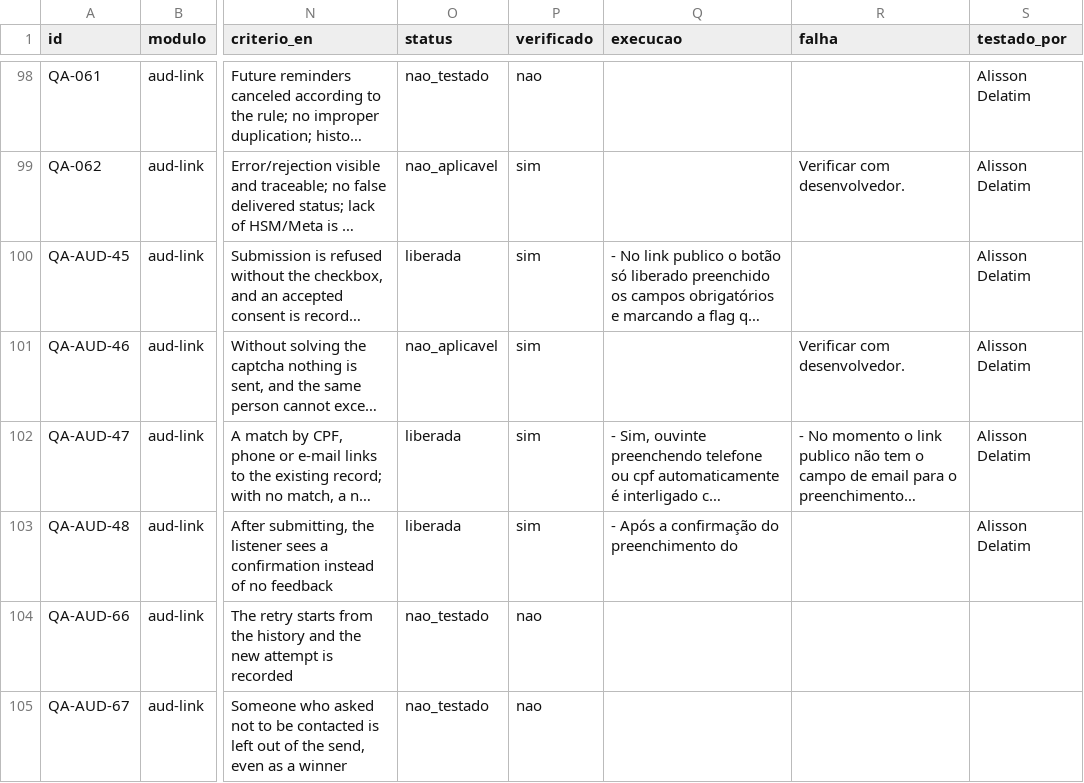
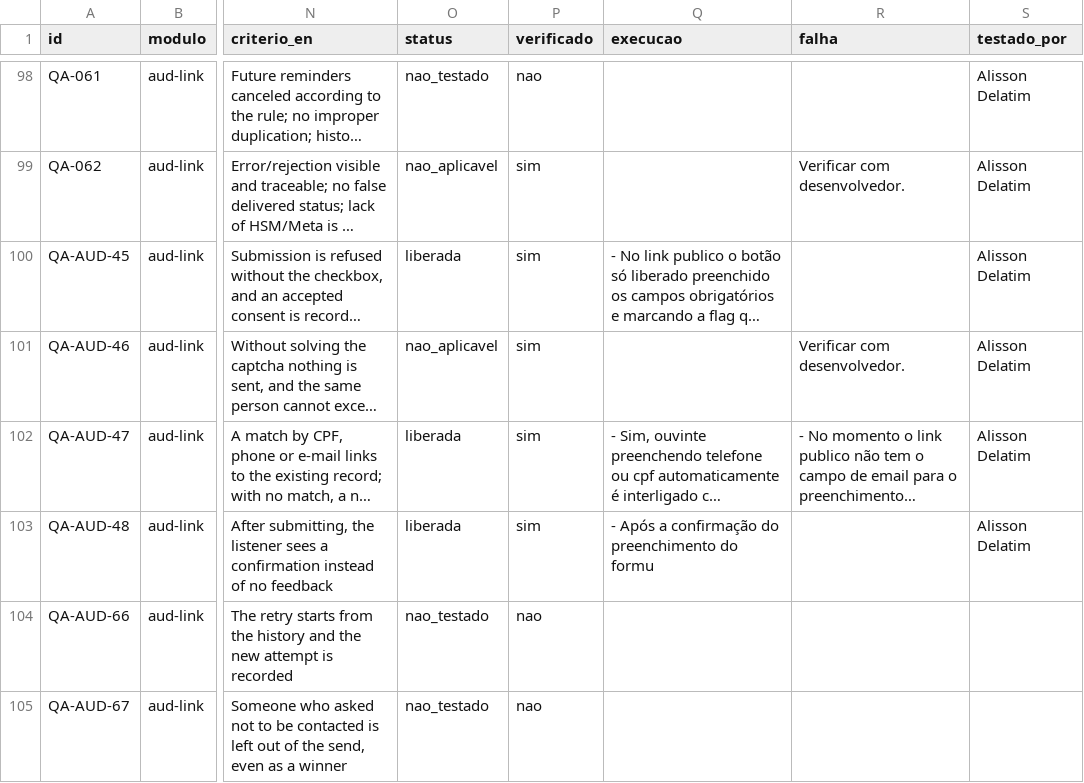
Before and after one commit to InformaWendel/PortalDEV, a CSV file: data/projetos/audience.csv, drawn as a sheet; only a part is shown, gaps mark what is left out; long unchanged cells end in …; the diff names each change by its address in the sheet, - before the commit and + after, or states it on an @@ line.

Commit message:
chore(qa): QA-AUD-48 atualizado por Alisson Delatim

```diff
--- a/data/projetos/audience.csv
+++ b/data/projetos/audience.csv
-Q103 (execucao): - Após a confirmação do preenchimento do
+Q103 (execucao): - Após a confirmação do preenchimento do formu
```
